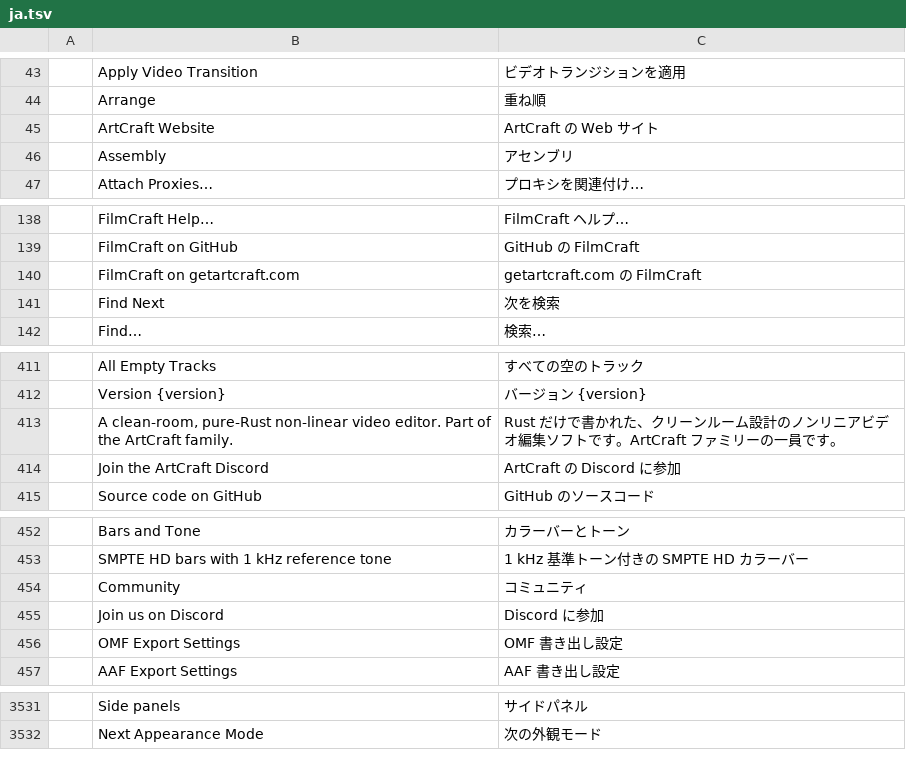
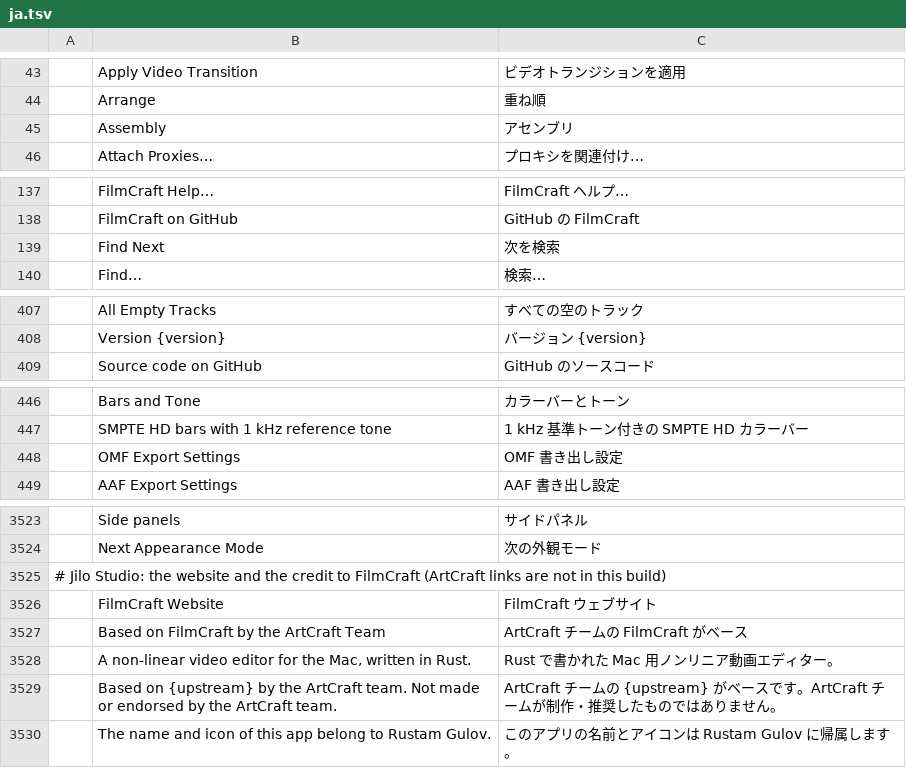
Before and after one commit to guloff/jilo-studio, a TSV file: crates/ui-egui/src/i18n/ja.tsv, drawn as a sheet; only a part is shown, gaps mark what is left out; removed rows and columns are numbered as before the commit, all else as after; the diff covers the shown part only; the diff names each change by its address in the sheet, - before the commit and + after, or states it on an @@ line.

```diff
--- a/crates/ui-egui/src/i18n/ja.tsv
+++ b/crates/ui-egui/src/i18n/ja.tsv
-row 45:  | ArtCraft Website | ArtCraft の Web サイト
-row 140:  | FilmCraft on getartcraft.com | getartcraft.com の FilmCraft
-row 413:  | A clean-room, pure-Rust non-linear video editor. Part of the ArtCraft family. | Rust だけで書かれた、クリーンルーム設計のノンリニアビデオ編集ソフトです。ArtCraft ファミリーの一員です。
-row 414:  | Join the ArtCraft Discord | ArtCraft の Discord に参加
-row 454:  | Community | コミュニティ
-row 455:  | Join us on Discord | Discord に参加
+row 3525: # Jilo Studio: the website and the credit to FilmCraft (ArtCraft links are not in this build)
+row 3526:  | FilmCraft Website | FilmCraft ウェブサイト
+row 3527:  | Based on FilmCraft by the ArtCraft Team | ArtCraft チームの FilmCraft がベース
+row 3528:  | A non-linear video editor for the Mac, written in Rust. | Rust で書かれた Mac 用ノンリニア動画エディター。
+row 3529:  | Based on {upstream} by the ArtCraft team. Not made or endorsed by the ArtCraft team. | ArtCraft チームの {upstream} がベースです。ArtCraft チームが制作・推奨したものではありません。
+row 3530:  | The name and icon of this app belong to Rustam Gulov. | このアプリの名前とアイコンは Rustam Gulov に帰属します。
```
Also changed, not shown: 2 removed rows elsewhere in this file, crates/ui-egui/src/i18n/es.tsv, crates/ui-egui/src/i18n/ru.tsv, 27 other files.
